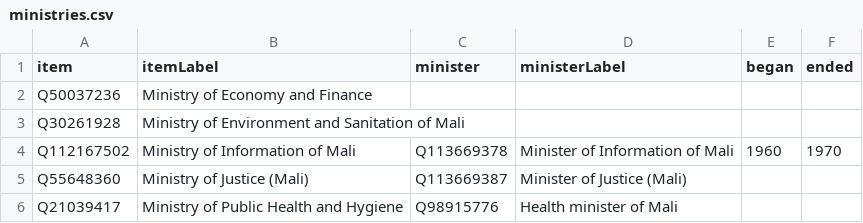
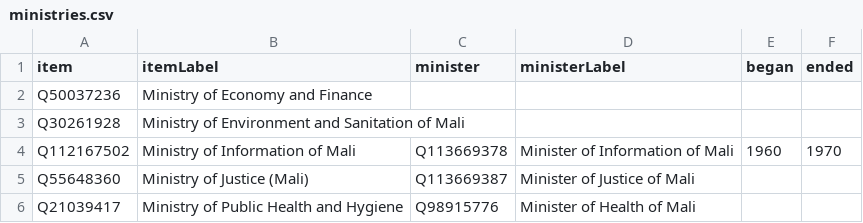
Before and after one commit to every-politician-scrapers/mali, a CSV file: wikidata/results/ministries.csv, drawn as a sheet.

```diff
--- a/wikidata/results/ministries.csv
+++ b/wikidata/results/ministries.csv
@@ -4,3 +4,3 @@ Q30261928,Ministry of Environment and Sanitation of Mali,,,,
 Q112167502,Ministry of Information of Mali,Q113669378,Minister of Information of Mali,1960,1970
-Q55648360,Ministry of Justice (Mali),Q113669387,Minister of Justice (Mali),,
-Q21039417,Ministry of Public Health and Hygiene,Q98915776,Health minister of Mali,,
+Q55648360,Ministry of Justice (Mali),Q113669387,Minister of Justice of Mali,,
+Q21039417,Ministry of Public Health and Hygiene,Q98915776,Minister of Health of Mali,,
```
Also changed, not shown: wikidata/results/current-cabinet.csv.
